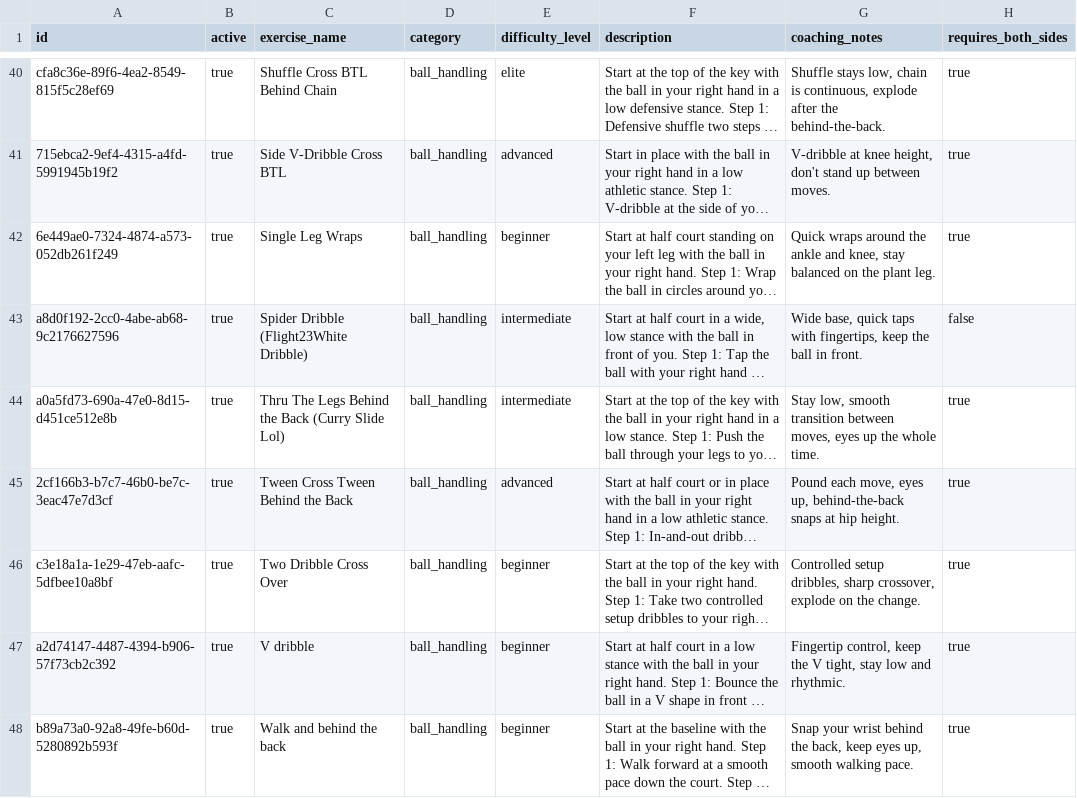
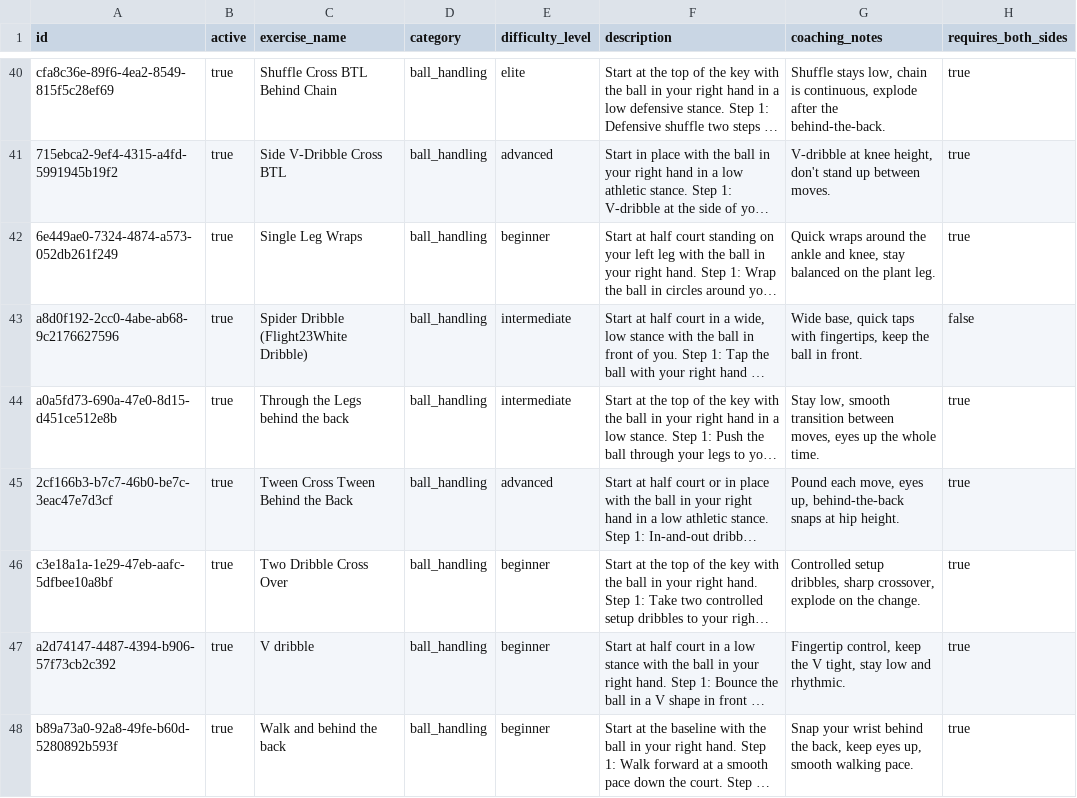
Before and after one commit to RyderHornbeck/BasketballTrainingAi, a CSV file: exercise-catalog-review.csv, drawn as a sheet; only a part is shown, gaps mark what is left out; long unchanged cells end in …; the diff names each change by its address in the sheet, - before the commit and + after, or states it on an @@ line.

```diff
--- a/exercise-catalog-review.csv
+++ b/exercise-catalog-review.csv
-C44 (exercise_name): Thru The Legs Behind the Back (Curry Slide Lol)
+C44 (exercise_name): Through the Legs behind the back
```
Also changed, not shown: 16 other files.
